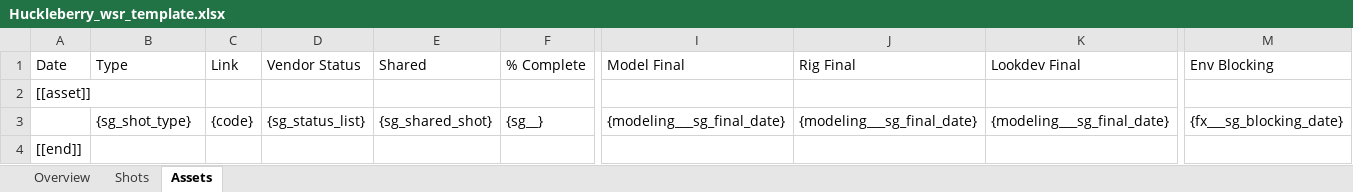
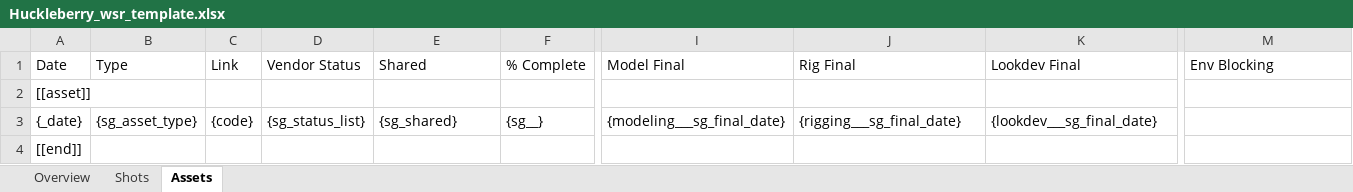
Before and after one commit to rischpierre/ayon-shotgrid, an Excel workbook: services/ami/ami/ami_weekly_status_report/per_project/Huckleberry/Huckleberry_wsr_template.xlsx, sheet Assets, drawn as a sheet; only a part is shown, gaps mark what is left out; values as stored, in another font and other column widths than the file's, no borders; the diff names each change by its address in the sheet, - before the commit and + after, or states it on an @@ line.

Commit message:
updated template

```diff
--- a/services/ami/ami/ami_weekly_status_report/per_project/Huckleberry/Huckleberry_wsr_template.xlsx (sheet Assets)
+++ b/services/ami/ami/ami_weekly_status_report/per_project/Huckleberry/Huckleberry_wsr_template.xlsx (sheet Assets)
-A3 (Date): (empty)
+A3 (Date): {_date}
-B3 (Type): {sg_shot_type}
+B3 (Type): {sg_asset_type}
-E3 (Shared): {sg_shared_shot}
+E3 (Shared): {sg_shared}
-J3 (Rig Final): {modeling___sg_final_date}
+J3 (Rig Final): {rigging___sg_final_date}
-K3 (Lookdev Final): {modeling___sg_final_date}
+K3 (Lookdev Final): {lookdev___sg_final_date}
-M3 (Env Blocking): {fx___sg_blocking_date}
+M3 (Env Blocking): (empty)
```
Also changed, not shown: 2 other files.
